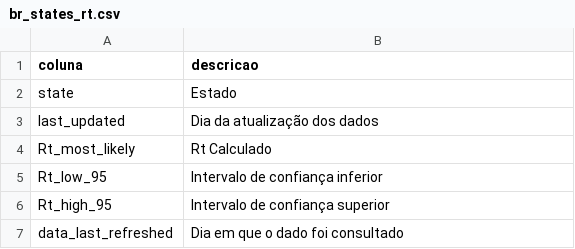
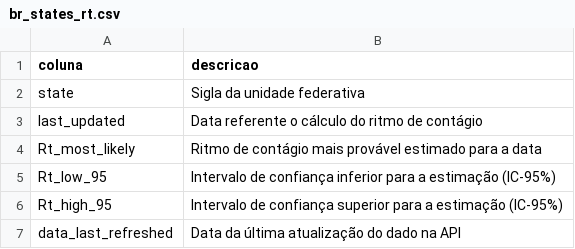
Before and after one commit to ImpulsoGov/coronacidades-datasource, a CSV file: dictionaries/br_states_rt.csv, drawn as a sheet.

Commit message:
Update br_states_rt.csv

```diff
--- a/dictionaries/br_states_rt.csv
+++ b/dictionaries/br_states_rt.csv
@@ -1,7 +1,7 @@
 coluna,descricao
-state,Estado
-last_updated,Dia da atualização dos dados
-Rt_most_likely,Rt Calculado
-Rt_low_95,Intervalo de confiança inferior
-Rt_high_95,Intervalo de confiança superior
-data_last_refreshed,Dia em que o dado foi consultado
+state, Sigla da unidade federativa
+last_updated,Data referente o cálculo do ritmo de contágio
+Rt_most_likely, Ritmo de contágio mais provável estimado para a data
+Rt_low_95, Intervalo de confiança inferior para a estimação (IC-95%)
+Rt_high_95, Intervalo de confiança superior para a estimação (IC-95%)
+data_last_refreshed,Data da última atualização do dado na API
```
